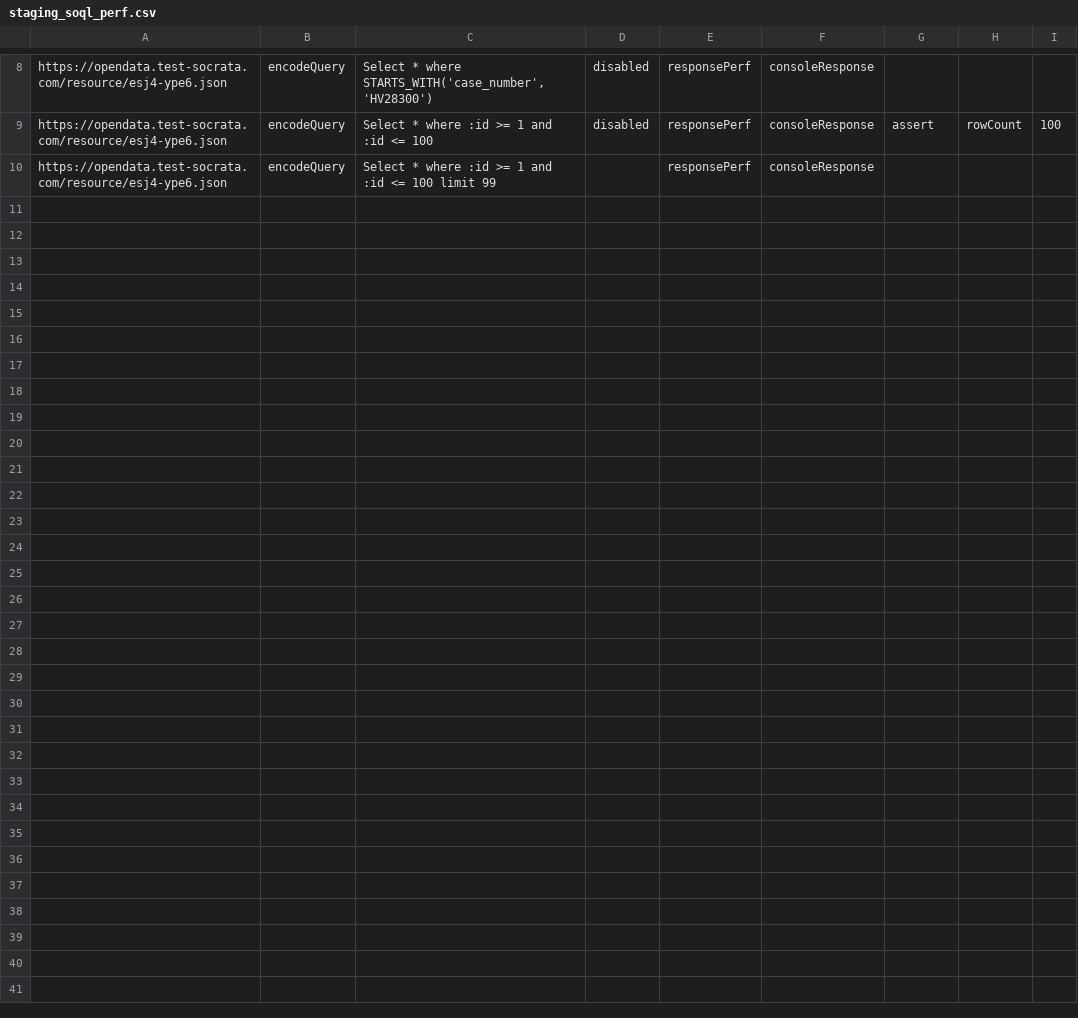
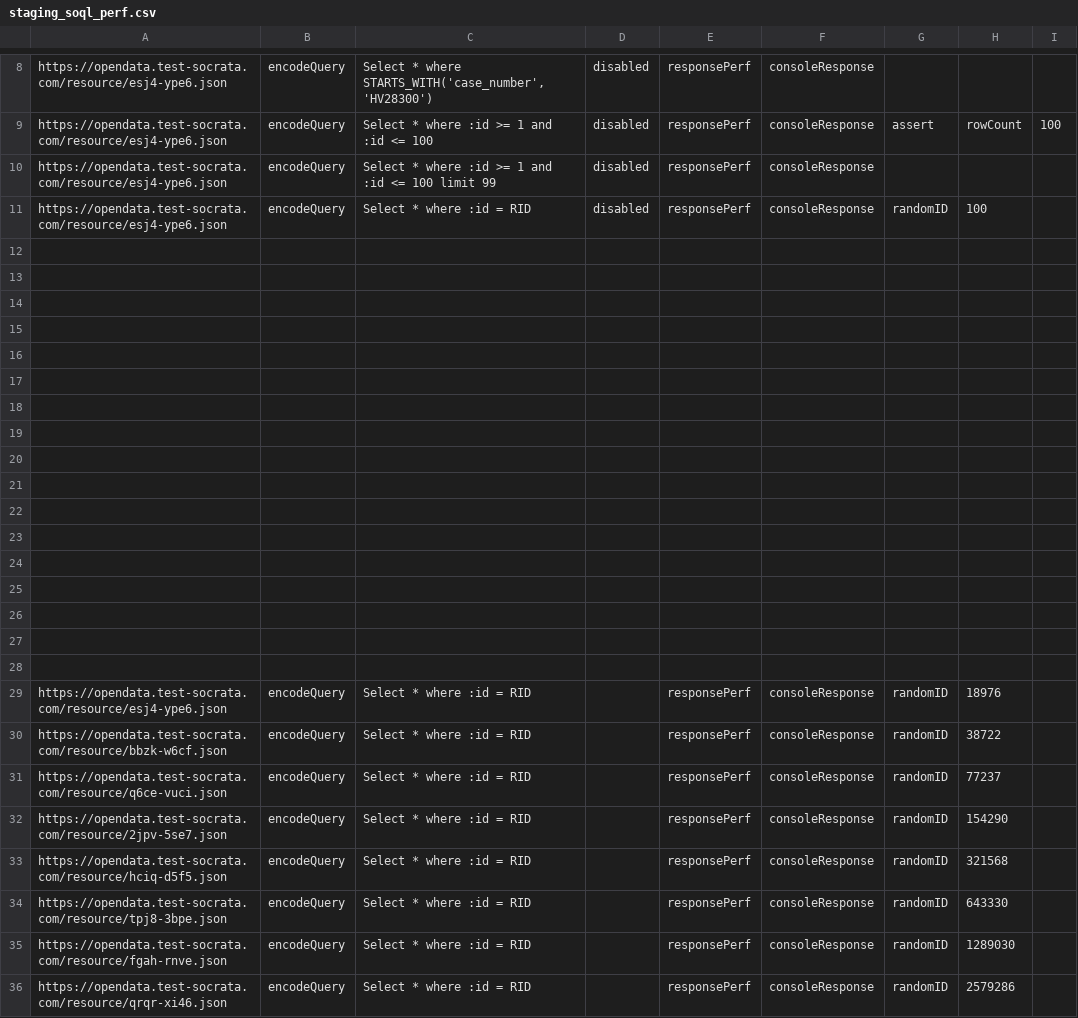
Before and after one commit to rathbone1200cc/client-test, a CSV file: input/staging_soql_perf.csv, drawn as a sheet; only a part is shown, gaps mark what is left out.

Commit message:
feature: id randomization

```diff
--- a/input/staging_soql_perf.csv
+++ b/input/staging_soql_perf.csv
@@ -9,2 +9,28 @@ https://opendata.test-socrata.com/resource/esj4-ype6.json	encodeQuery	Select * w
 https://opendata.test-socrata.com/resource/esj4-ype6.json	encodeQuery	Select * where :id >= 1 and :id <= 100	disabled	responsePerf	consoleResponse	assert	rowCount	100
-https://opendata.test-socrata.com/resource/esj4-ype6.json	encodeQuery	Select * where :id >= 1 and :id <= 100 limit 99		responsePerf	consoleResponse			
+https://opendata.test-socrata.com/resource/esj4-ype6.json	encodeQuery	Select * where :id >= 1 and :id <= 100 limit 99	disabled	responsePerf	consoleResponse			
+https://opendata.test-socrata.com/resource/esj4-ype6.json	encodeQuery	Select * where :id = RID	disabled	responsePerf	consoleResponse	randomID	100	
+								
+								
+								
+								
+								
+								
+								
+								
+								
+								
+								
+								
+								
+								
+								
+								
+								
+https://opendata.test-socrata.com/resource/esj4-ype6.json	encodeQuery	Select * where :id = RID		responsePerf	consoleResponse	randomID	18976	
+https://opendata.test-socrata.com/resource/bbzk-w6cf.json	encodeQuery	Select * where :id = RID		responsePerf	consoleResponse	randomID	38722	
+https://opendata.test-socrata.com/resource/q6ce-vuci.json	encodeQuery	Select * where :id = RID		responsePerf	consoleResponse	randomID	77237	
+https://opendata.test-socrata.com/resource/2jpv-5se7.json	encodeQuery	Select * where :id = RID		responsePerf	consoleResponse	randomID	154290	
+https://opendata.test-socrata.com/resource/hciq-d5f5.json	encodeQuery	Select * where :id = RID		responsePerf	consoleResponse	randomID	321568	
+https://opendata.test-socrata.com/resource/tpj8-3bpe.json	encodeQuery	Select * where :id = RID		responsePerf	consoleResponse	randomID	643330	
+https://opendata.test-socrata.com/resource/fgah-rnve.json	encodeQuery	Select * where :id = RID		responsePerf	consoleResponse	randomID	1289030	
+https://opendata.test-socrata.com/resource/qrqr-xi46.json	encodeQuery	Select * where :id = RID		responsePerf	consoleResponse	randomID	2579286	
```
Also changed, not shown: 1 other file.
